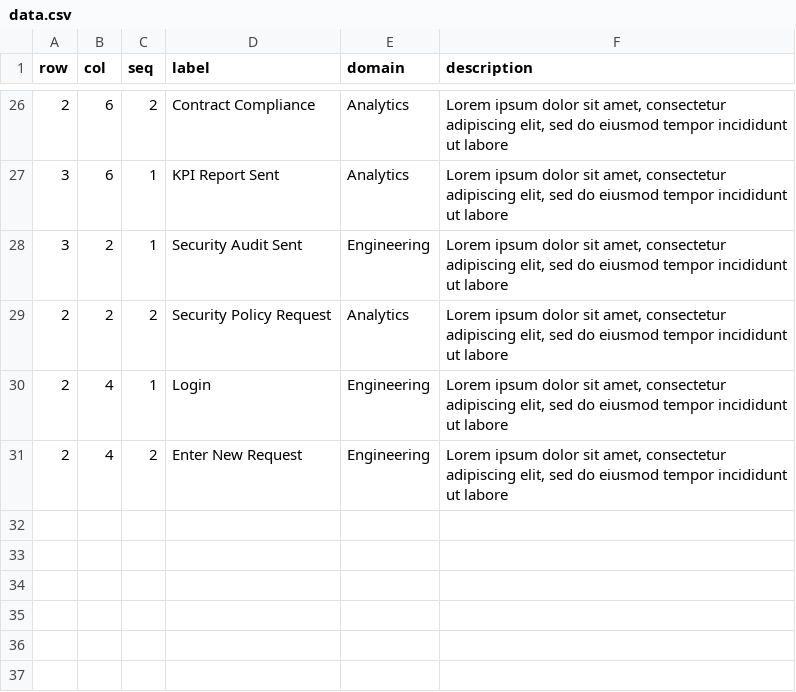
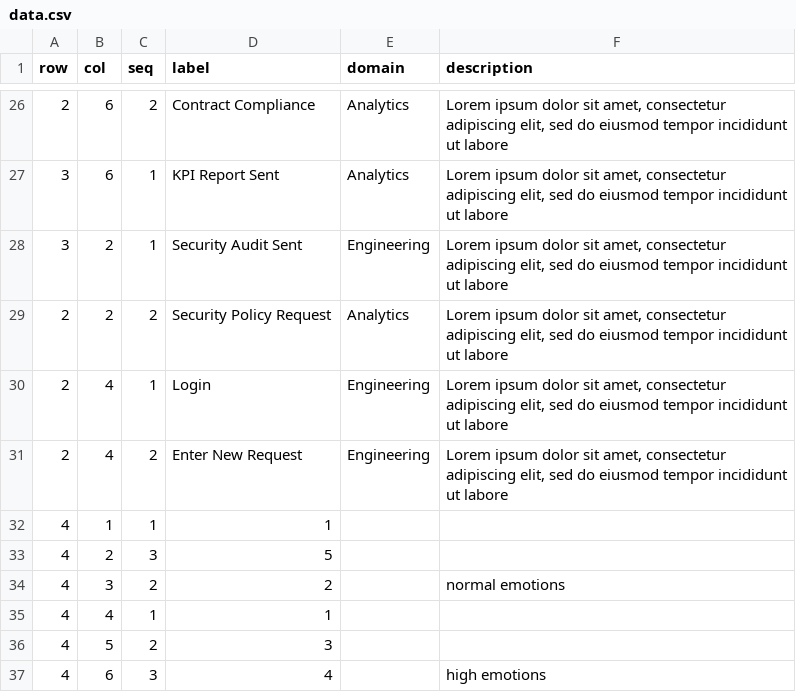
Before and after one commit to alQemist/EAGIR, a CSV file: journey_map/data/data.csv, drawn as a sheet; only a part is shown, gaps mark what is left out; the diff names each change by its address in the sheet, - before the commit and + after, or states it on an @@ line.

Commit message:
Added Emotions Metric

```diff
--- a/journey_map/data/data.csv
+++ b/journey_map/data/data.csv
+row 32: 4 | 1 | 1 | 1
+row 33: 4 | 2 | 3 | 5
+row 34: 4 | 3 | 2 | 2 |  | normal emotions
+row 35: 4 | 4 | 1 | 1
+row 36: 4 | 5 | 2 | 3
+row 37: 4 | 6 | 3 | 4 |  | high emotions
```
Also changed, not shown: 3 other files.
